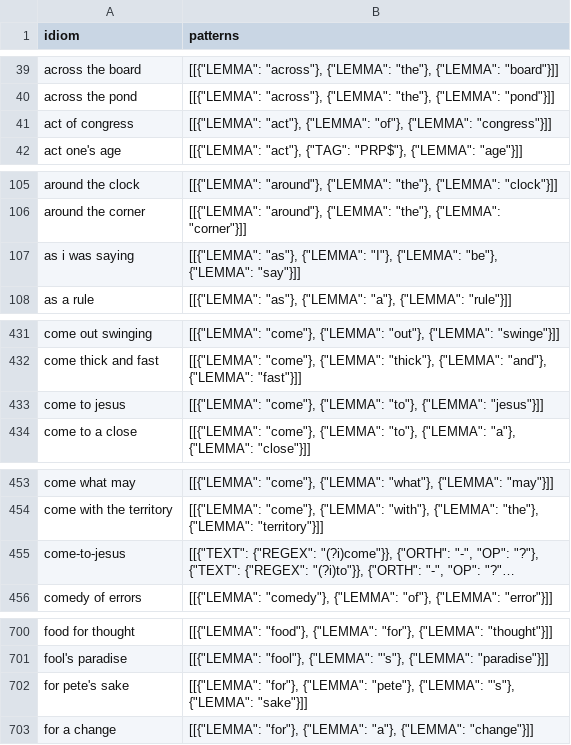
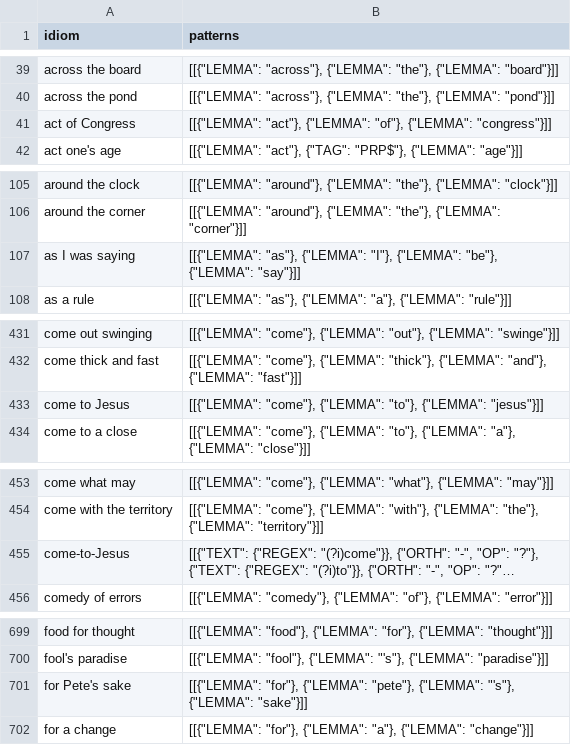
Before and after one commit to eubinecto/idiomatch, a CSV file: resources/idioms/idiom_patterns.csv (was merge_idioms/caches/idiom_patterns.csv), drawn as a sheet; only a part is shown, gaps mark what is left out; long unchanged cells end in …; addresses are those after the commit; the diff covers the shown part only; the diff names each change by its address in the sheet, - before the commit and + after, or states it on an @@ line.

```diff
--- a/merge_idioms/caches/idiom_patterns.csv
+++ b/resources/idioms/idiom_patterns.csv
-A41 (idiom): act of congress
+A41 (idiom): act of Congress
-A107 (idiom): as i was saying
+A107 (idiom): as I was saying
-A433 (idiom): come to jesus
+A433 (idiom): come to Jesus
-A455 (idiom): come-to-jesus
+A455 (idiom): come-to-Jesus
-A701 (idiom): for pete's sake
+A701 (idiom): for Pete's sake
```
Also changed, not shown: 2 removed rows and 37 edited cells elsewhere in this file, 17 other files.
